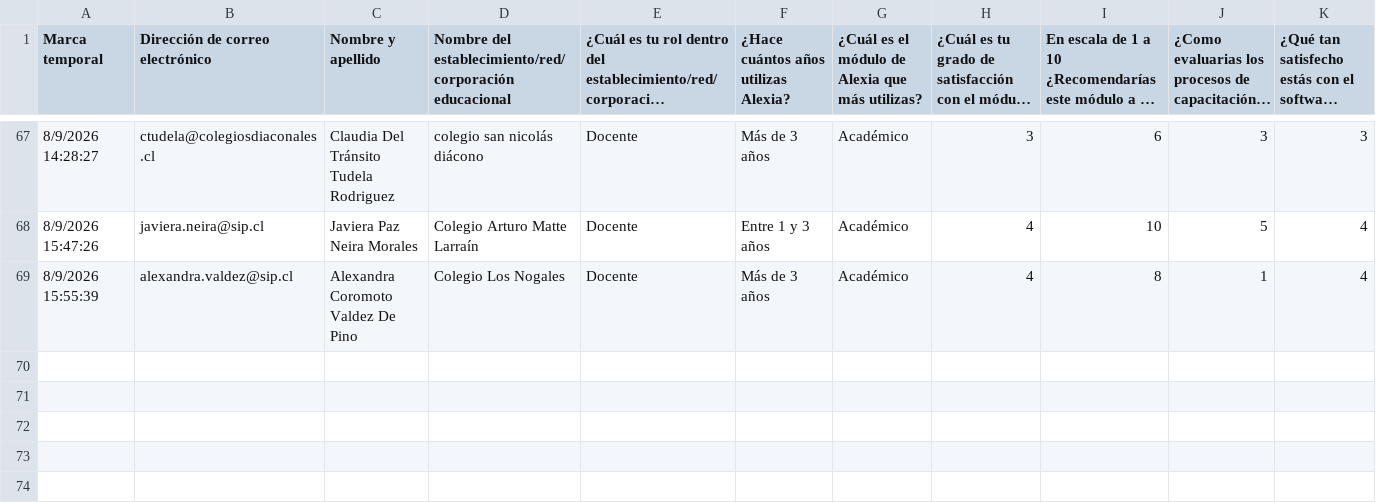
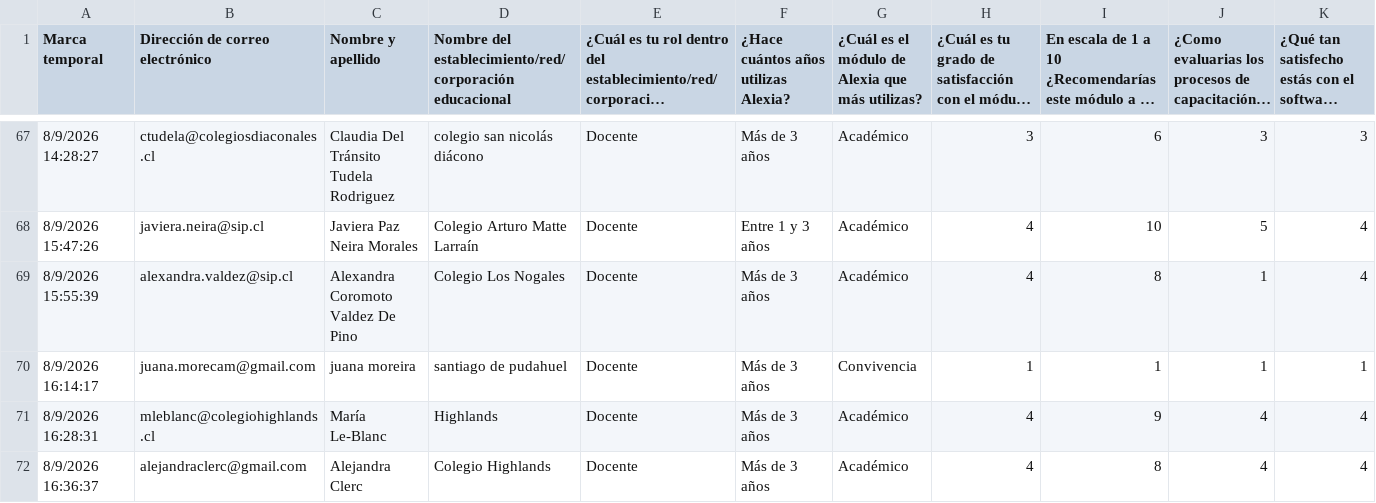
Before and after one commit to juliorod63/DATASETS, a CSV file: CL_Satisfacción_2026.csv, drawn as a sheet; only a part is shown, gaps mark what is left out; long unchanged cells end in …; rows hold the shown columns only; the diff names each change by its address in the sheet, - before the commit and + after, or states it on an @@ line.

Commit message:
Add files via upload

```diff
--- a/CL_Satisfacción_2026.csv
+++ b/CL_Satisfacción_2026.csv
+row 70: 8/9/2026 16:14:17 | juana.morecam@gmail.com | juana moreira | santiago de pudahuel | Docente | Más de 3 años | Convivencia | 1 | 1 | 1 | 1
+row 71: 8/9/2026 16:28:31 | mleblanc@colegiohighlands.cl | María Le-Blanc | Highlands | Docente | Más de 3 años | Académico | 4 | 9 | 4 | 4
+row 72: 8/9/2026 16:36:37 | alejandraclerc@gmail.com | Alejandra Clerc | Colegio Highlands | Docente | Más de 3 años | Académico | 4 | 8 | 4 | 4
```
